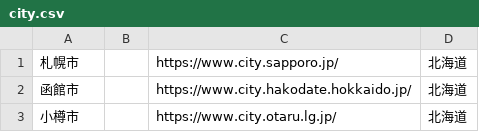
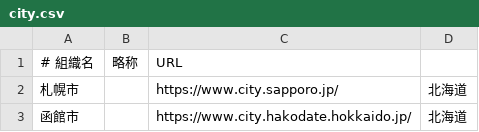
Before and after one commit to arakawatomonori/covid19-surveyor, a CSV file: data/city.csv, drawn as a sheet; only a part is shown; the shorter side is filled out with more unchanged rows; the diff names each change by its address in the sheet, - before the commit and + after, or states it on an @@ line.

```diff
--- a/data/city.csv
+++ b/data/city.csv
+row 1: # 組織名 | 略称 | URL
```
Also changed, not shown: data/gov.csv, data/pref.csv, 1 other file.
